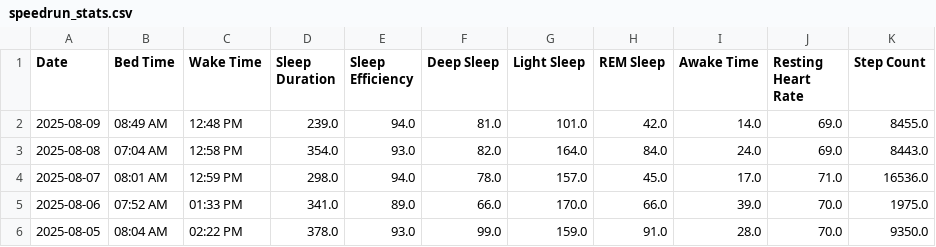
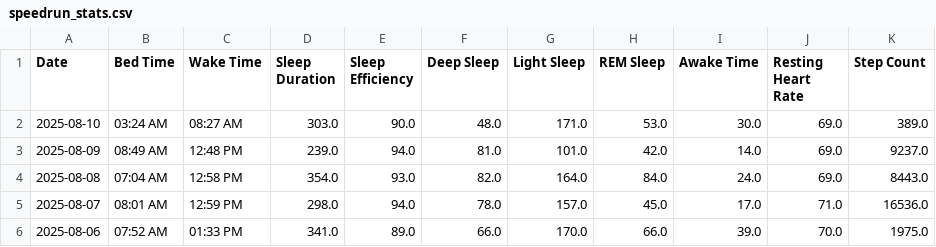
Before and after one commit to TeeLee987/gamingdays, a CSV file: speedrun_stats.csv, drawn as a sheet; only a part is shown; the shorter side is filled out with more unchanged rows.

Commit message:
Update Fitbit data

```diff
--- a/speedrun_stats.csv
+++ b/speedrun_stats.csv
@@ -1,3 +1,4 @@
 Date,Bed Time,Wake Time,Sleep Duration,Sleep Efficiency,Deep Sleep,Light Sleep,REM Sleep,Awake Time,Resting Heart Rate,Step Count
-2025-08-09,08:49 AM,12:48 PM,239.0,94.0,81.0,101.0,42.0,14.0,69.0,8455.0
+2025-08-10,03:24 AM,08:27 AM,303.0,90.0,48.0,171.0,53.0,30.0,69.0,389.0
+2025-08-09,08:49 AM,12:48 PM,239.0,94.0,81.0,101.0,42.0,14.0,69.0,9237.0
 2025-08-08,07:04 AM,12:58 PM,354.0,93.0,82.0,164.0,84.0,24.0,69.0,8443.0
```
